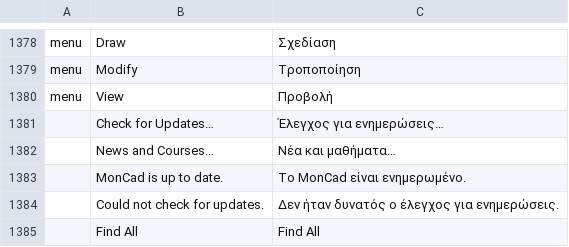
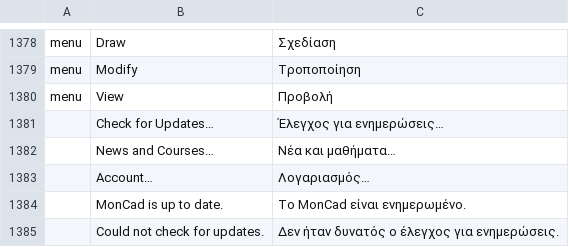
Before and after one commit to Mandakha1/moncad, a TSV file: crates/ui-egui/src/i18n/el.tsv, drawn as a sheet; only a part is shown, gaps mark what is left out; the shorter side is filled out with more unchanged rows.

```diff
--- a/crates/ui-egui/src/i18n/el.tsv
+++ b/crates/ui-egui/src/i18n/el.tsv
@@ -1382,2 +1382,3 @@ menu	View	Προβολή
 	News and Courses…	Νέα και μαθήματα…
+	Account…	Λογαριασμός…
 	MonCad is up to date.	Το MonCad είναι ενημερωμένο.
```
Also changed, not shown: crates/ui-egui/src/i18n/ar.tsv, crates/ui-egui/src/i18n/ka.tsv, 25 other files.
